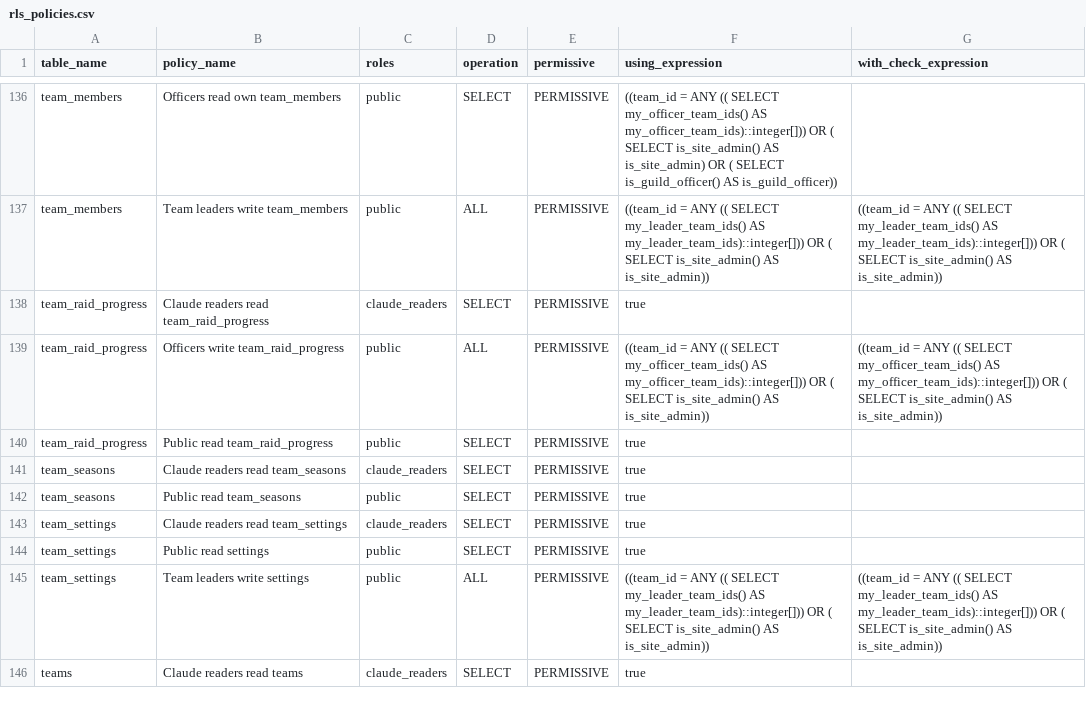
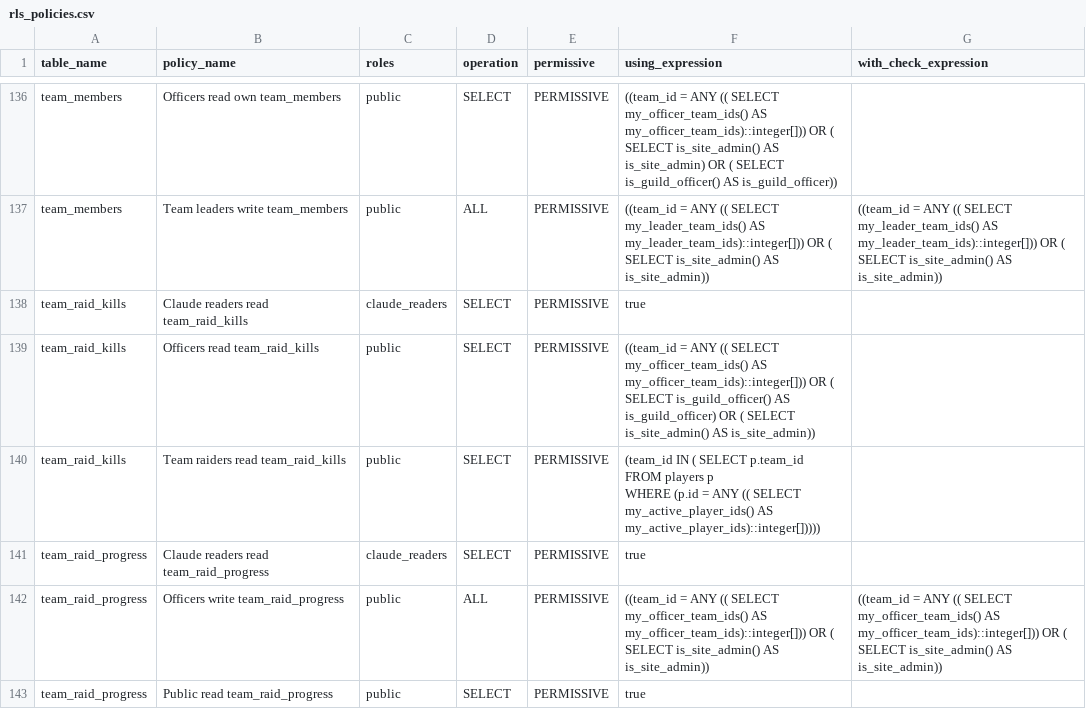
Before and after one commit to katogaming88/WGA-Raid-Hub, a CSV file: docs/rls_policies.csv, drawn as a sheet; only a part is shown, gaps mark what is left out; the shorter side is filled out with more unchanged rows; ↵ is a line break in a cell; the diff names each change by its address in the sheet, - before the commit and + after, or states it on an @@ line.

```diff
--- a/docs/rls_policies.csv
+++ b/docs/rls_policies.csv
+row 138: team_raid_kills | Claude readers read team_raid_kills | claude_readers | SELECT | PERMISSIVE | true
+row 139: team_raid_kills | Officers read team_raid_kills | public | SELECT | PERMISSIVE | ((team_id = ANY (( SELECT my_officer_team_ids() AS my_officer_team_ids)::integer[])) OR ( SELECT is_guild_officer() AS is_guild_officer) OR ( SELECT is_site_admin() AS is_site_admin))
+row 140: team_raid_kills | Team raiders read team_raid_kills | public | SELECT | PERMISSIVE | (team_id IN ( SELECT p.team_id ↵ FROM players p ↵ WHERE (p.id = ANY (( SELECT my_active_player_ids() AS my_active_player_ids)::integer[]))))
```
Also changed, not shown: 14 other files.
